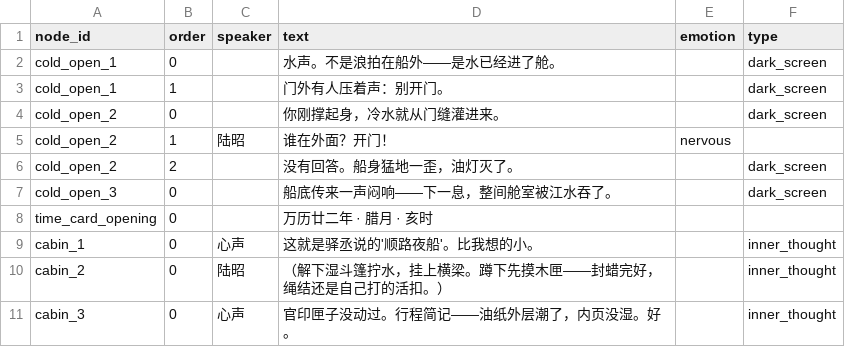
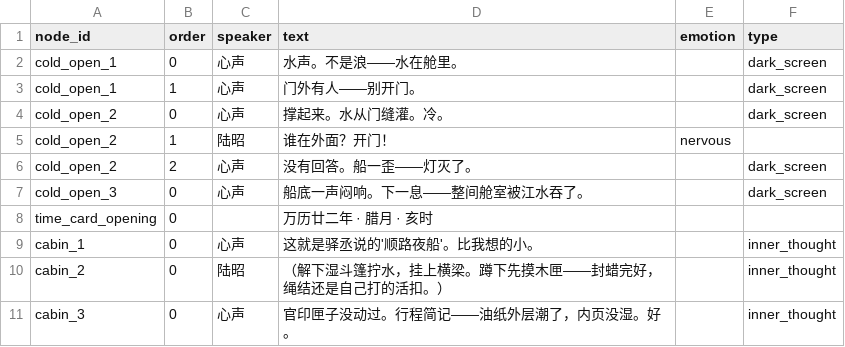
Before and after one commit to JimmyTheGit23/DetectiveSandbox, a CSV file: detective/data/case_tables/prologue_ferry/prologue_lines.csv, drawn as a sheet; only a part is shown.

Commit message:
fix: 冷闪回消除'你'和旁白，改为陆昭碎片式内心

```diff
--- a/detective/data/case_tables/prologue_ferry/prologue_lines.csv
+++ b/detective/data/case_tables/prologue_ferry/prologue_lines.csv
@@ -1,8 +1,8 @@
 node_id,order,speaker,text,emotion,type
-cold_open_1,0,,水声。不是浪拍在船外——是水已经进了舱。,,dark_screen
-cold_open_1,1,,门外有人压着声：别开门。,,dark_screen
-cold_open_2,0,,你刚撑起身，冷水就从门缝灌进来。,,dark_screen
+cold_open_1,0,心声,水声。不是浪——水在舱里。,,dark_screen
+cold_open_1,1,心声,门外有人——别开门。,,dark_screen
+cold_open_2,0,心声,撑起来。水从门缝灌。冷。,,dark_screen
 cold_open_2,1,陆昭,谁在外面？开门！,nervous,
-cold_open_2,2,,没有回答。船身猛地一歪，油灯灭了。,,dark_screen
-cold_open_3,0,,船底传来一声闷响——下一息，整间舱室被江水吞了。,,dark_screen
+cold_open_2,2,心声,没有回答。船一歪——灯灭了。,,dark_screen
+cold_open_3,0,心声,船底一声闷响。下一息——整间舱室被江水吞了。,,dark_screen
 time_card_opening,0,,"万历廿二年 · 腊月 · 亥时",,
```
